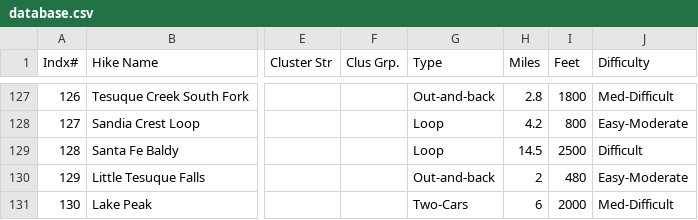
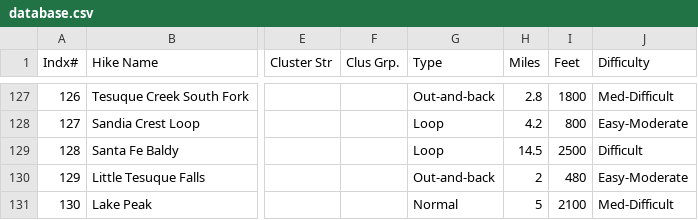
Before and after one commit to krcowles/ktesa, a CSV file: data/database.csv, drawn as a sheet; only a part is shown, gaps mark what is left out; the diff names each change by its address in the sheet, - before the commit and + after, or states it on an @@ line.

Commit message:
Correct statistics for Lake Peak: distance, elevation, hike type.

```diff
--- a/data/database.csv
+++ b/data/database.csv
-G131 (Type): Two-Cars
+G131 (Type): Normal
-H131 (Miles): 6
+H131 (Miles): 5
-I131 (Feet): 2000
+I131 (Feet): 2100
```
